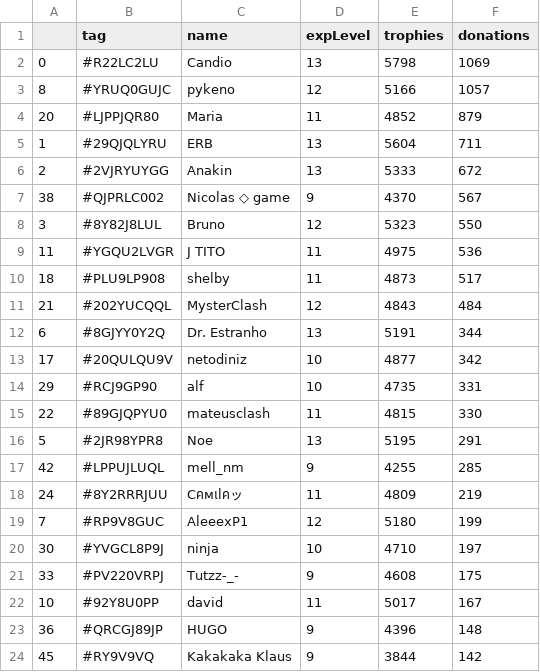
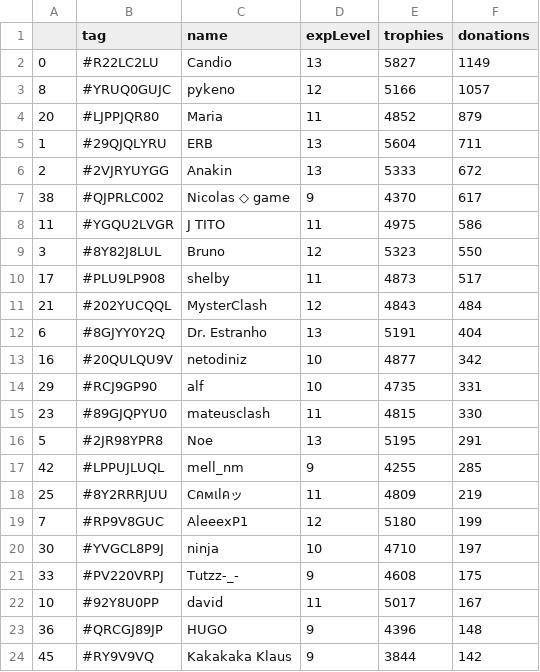
Before and after one commit to Brunopbb/APIClashRoyale, a CSV file: Members.csv, drawn as a sheet; only a part is shown; the diff covers the shown part only.

```diff
--- a/Members.csv
+++ b/Members.csv
@@ -1,3 +1,3 @@
 ,tag,name,expLevel,trophies,donations
-0,#R22LC2LU,Candio,13,5798,1069
+0,#R22LC2LU,Candio,13,5827,1149
 8,#YRUQ0GUJC,pykeno,12,5166,1057
@@ -6,14 +6,14 @@
 2,#2VJRYUYGG,Anakin,13,5333,672
-38,#QJPRLC002,Nicolas ◇ game,9,4370,567
+38,#QJPRLC002,Nicolas ◇ game,9,4370,617
+11,#YGQU2LVGR,J TITO,11,4975,586
 3,#8Y82J8LUL,Bruno,12,5323,550
-11,#YGQU2LVGR,J TITO,11,4975,536
-18,#PLU9LP908,shelby,11,4873,517
+17,#PLU9LP908,shelby,11,4873,517
 21,#202YUCQQL,MysterClash,12,4843,484
-6,#8GJYY0Y2Q,Dr. Estranho,13,5191,344
-17,#20QULQU9V,netodiniz,10,4877,342
+6,#8GJYY0Y2Q,Dr. Estranho,13,5191,404
+16,#20QULQU9V,netodiniz,10,4877,342
 29,#RCJ9GP90,alf,10,4735,331
-22,#89GJQPYU0,mateusclash,11,4815,330
+23,#89GJQPYU0,mateusclash,11,4815,330
 5,#2JR98YPR8,Noe,13,5195,291
 42,#LPPUJLUQL,mell_nm,9,4255,285
-24,#8Y2RRRJUU,Cคмเlคッ,11,4809,219
+25,#8Y2RRRJUU,Cคмเlคッ,11,4809,219
 7,#RP9V8GUC,AleeexP1,12,5180,199
```
Also changed, not shown: 3 added rows, 3 removed rows, 1 moved row and 7 edited cells elsewhere in this file, 1 other file.
